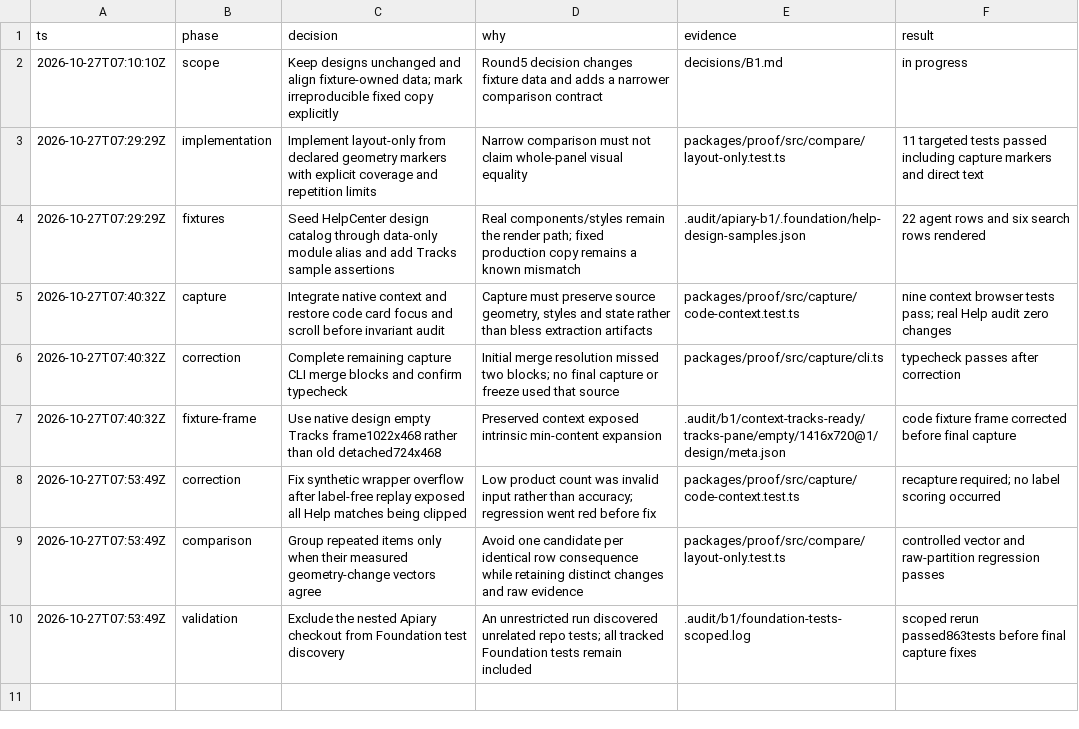
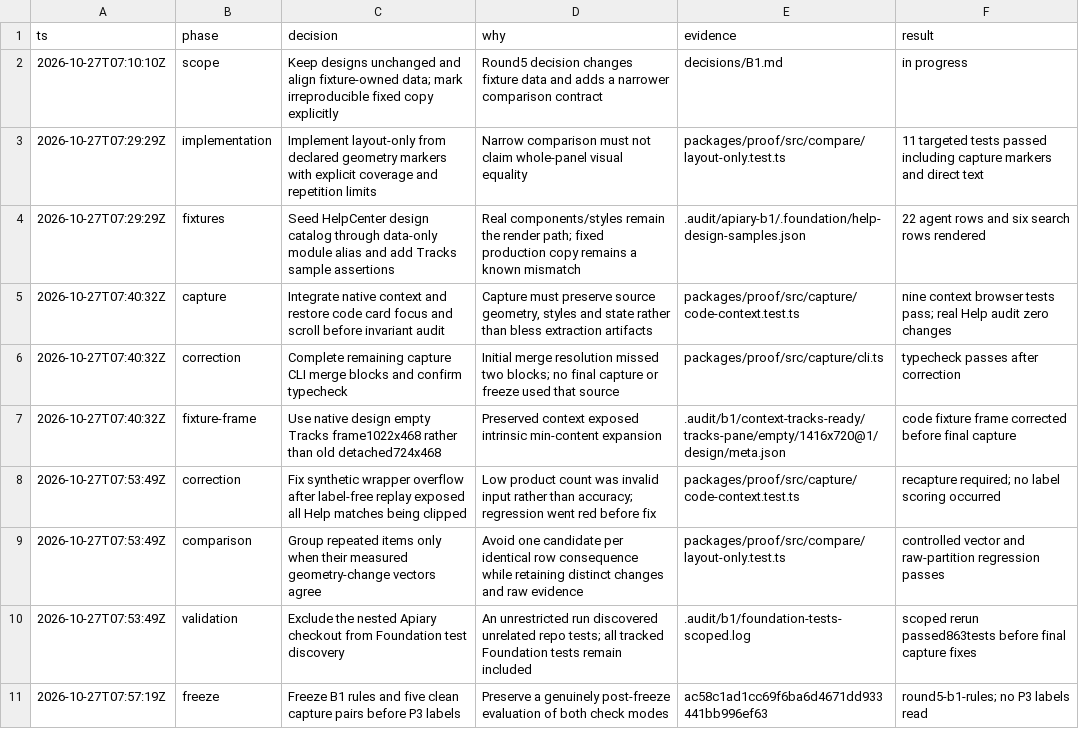
Before and after one commit to honeybeehq/foundation, a TSV file: decisions/B1.tsv, drawn as a sheet; the diff names each change by its address in the sheet, - before the commit and + after, or states it on an @@ line.

Commit message:
Record B1 freeze before blind big-panel labels are released

```diff
--- a/decisions/B1.tsv
+++ b/decisions/B1.tsv
+row 11: 2026-10-27T07:57:19Z | freeze | Freeze B1 rules and five clean capture pairs before P3 labels | Preserve a genuinely post-freeze evaluation of both check modes | ac58c1ad1cc69f6ba6d4671dd933441bb996ef63 | round5-b1-rules; no P3 labels read
```
Also changed, not shown: 1 other file.
